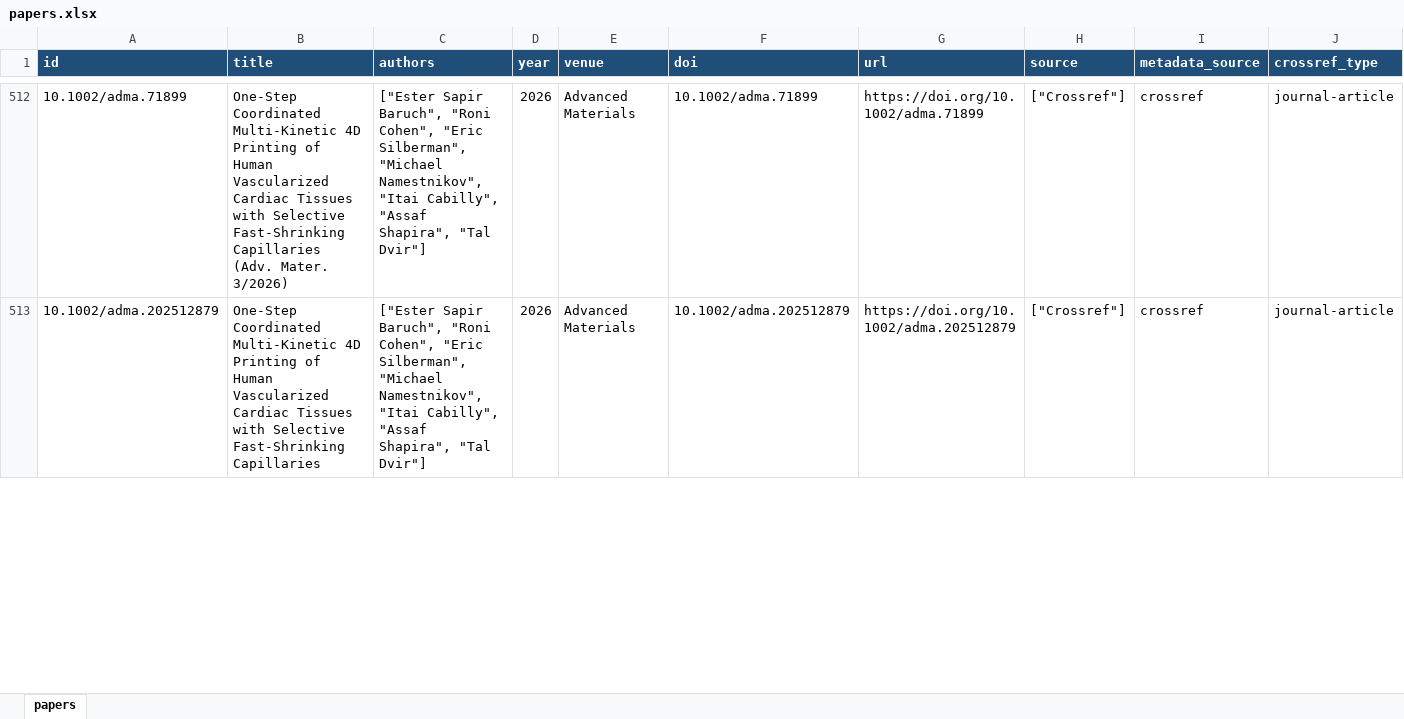
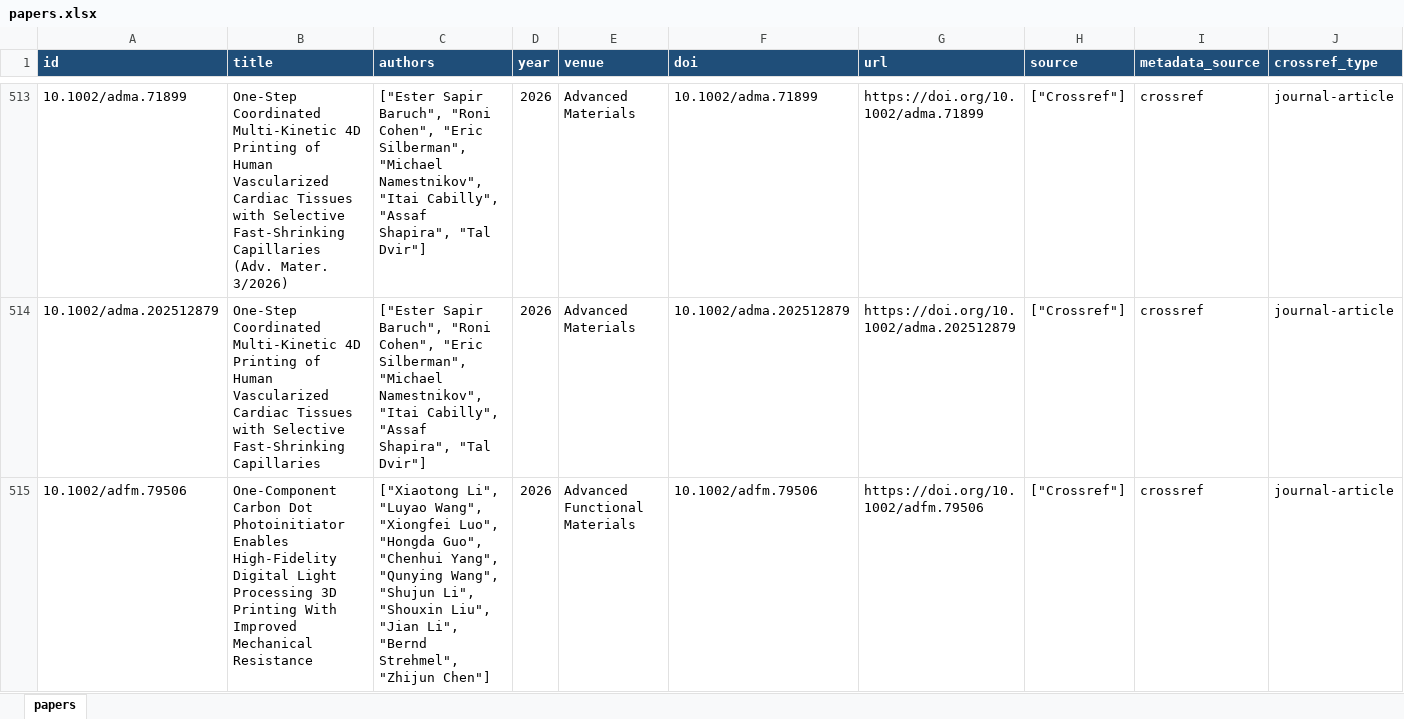
Before and after one commit to lko9911/GPT_Paper_research, an Excel workbook: data/papers.xlsx, sheet papers, drawn as a sheet; only a part is shown, gaps mark what is left out; values as stored, in another font and other column widths than the file's, no borders; rows hold the shown columns only; the diff covers the shown part only; the diff names each change by its address in the sheet, - before the commit and + after, or states it on an @@ line.

```diff
--- a/data/papers.xlsx (sheet papers)
+++ b/data/papers.xlsx (sheet papers)
+row 515: 10.1002/adfm.79506 | One-Component Carbon Dot Photoinitiator Enables High-Fidelity Digital Light Processing 3D Printing With Improved Mechanical Resistance | ["Xiaotong Li", "Luyao Wang", "Xiongfei Luo", "Hongda Guo", "Chenhui Yang", "Qunying Wang", "Shujun Li", "Shouxin Liu", "Jian Li", "Bernd Strehmel", "Zhijun Chen"] | 2026 | Advanced Functional Materials | 10.1002/adfm.79506 | https://doi.org/10.1002/adfm.79506 | ["Crossref"] | crossref | journal-article
```
Also changed, not shown: 1 added row and 41 edited cells elsewhere in this sheet, 27 other files.
